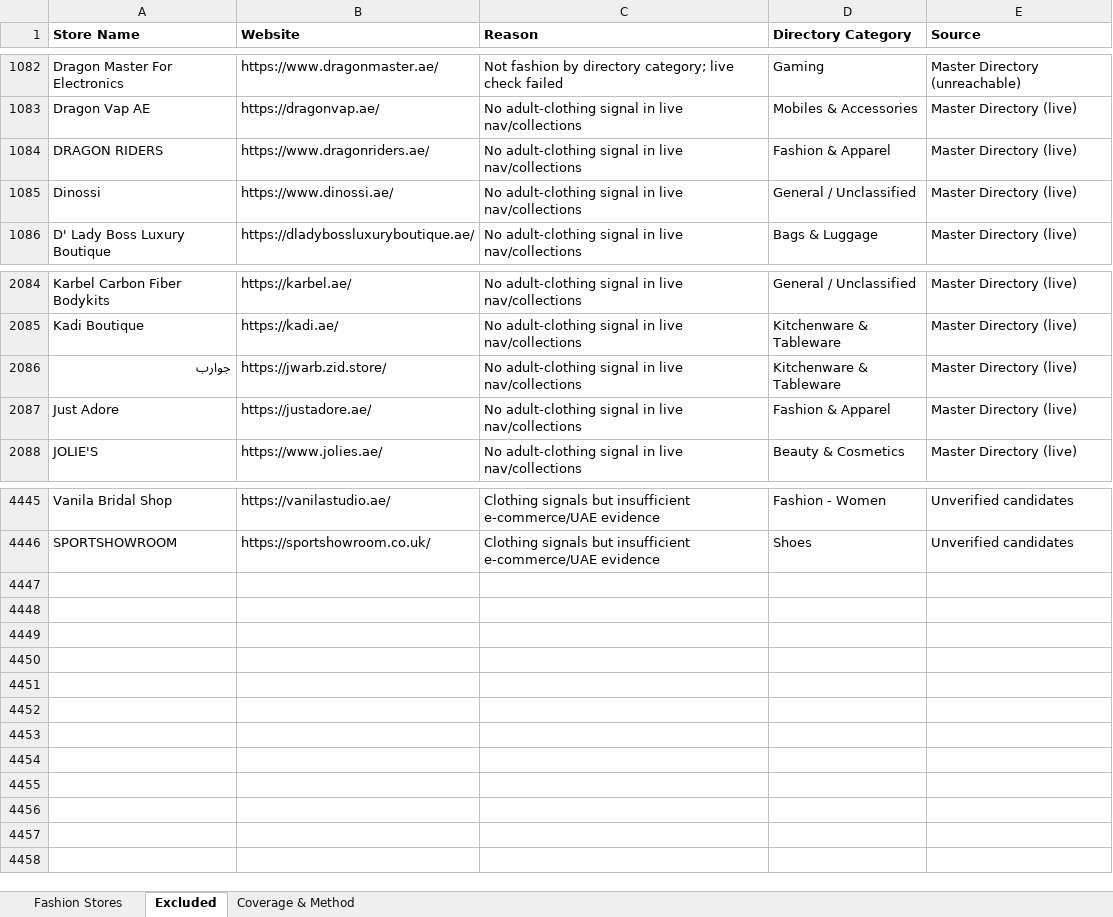
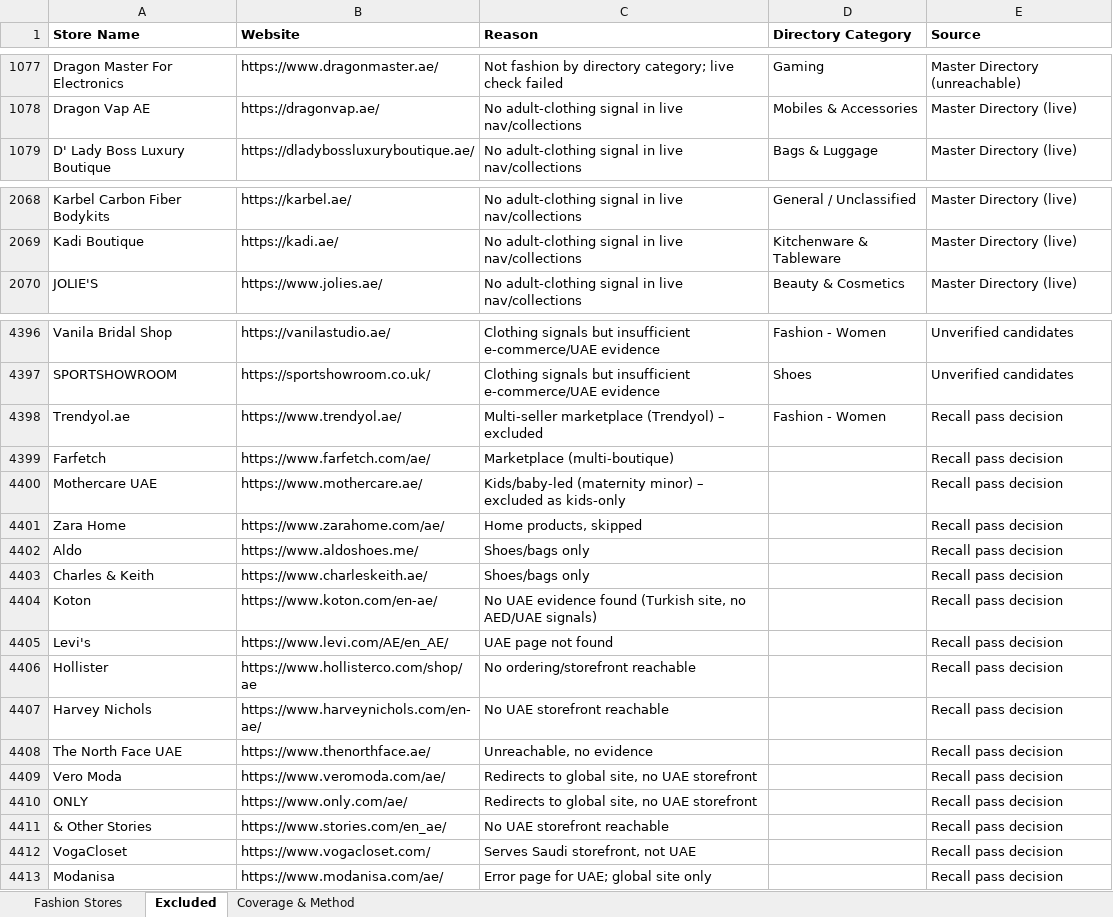
Before and after one commit to abaszeinn-beep/research, an Excel workbook: markets/fashion/UAE_Fashion_Stores.xlsx, sheet Excluded, drawn as a sheet; only a part is shown, gaps mark what is left out; values as stored, in another font and other column widths than the file's, no borders; removed rows and columns are numbered as before the commit, all else as after; the diff covers the shown part only; the diff names each change by its address in the sheet, - before the commit and + after, or states it on an @@ line.

```diff
--- a/markets/fashion/UAE_Fashion_Stores.xlsx (sheet Excluded)
+++ b/markets/fashion/UAE_Fashion_Stores.xlsx (sheet Excluded)
-row 1084: DRAGON RIDERS | https://www.dragonriders.ae/ | No adult-clothing signal in live nav/collections | Fashion & Apparel | Master Directory (live)
-row 1085: Dinossi | https://www.dinossi.ae/ | No adult-clothing signal in live nav/collections | General / Unclassified | Master Directory (live)
-row 2086: جوارب | https://jwarb.zid.store/ | No adult-clothing signal in live nav/collections | Kitchenware & Tableware | Master Directory (live)
-row 2087: Just Adore | https://justadore.ae/ | No adult-clothing signal in live nav/collections | Fashion & Apparel | Master Directory (live)
+row 4398: Trendyol.ae | https://www.trendyol.ae/ | Multi-seller marketplace (Trendyol) – excluded | Fashion - Women | Recall pass decision
+row 4399: Farfetch | https://www.farfetch.com/ae/ | Marketplace (multi-boutique) |  | Recall pass decision
+row 4400: Mothercare UAE | https://www.mothercare.ae/ | Kids/baby-led (maternity minor) – excluded as kids-only |  | Recall pass decision
+row 4401: Zara Home | https://www.zarahome.com/ae/ | Home products, skipped |  | Recall pass decision
+row 4402: Aldo | https://www.aldoshoes.me/ | Shoes/bags only |  | Recall pass decision
+row 4403: Charles & Keith | https://www.charleskeith.ae/ | Shoes/bags only |  | Recall pass decision
+row 4404: Koton | https://www.koton.com/en-ae/ | No UAE evidence found (Turkish site, no AED/UAE signals) |  | Recall pass decision
+row 4405: Levi's | https://www.levi.com/AE/en_AE/ | UAE page not found |  | Recall pass decision
+row 4406: Hollister | https://www.hollisterco.com/shop/ae | No ordering/storefront reachable |  | Recall pass decision
+row 4407: Harvey Nichols | https://www.harveynichols.com/en-ae/ | No UAE storefront reachable |  | Recall pass decision
+row 4408: The North Face UAE | https://www.thenorthface.ae/ | Unreachable, no evidence |  | Recall pass decision
+row 4409: Vero Moda | https://www.veromoda.com/ae/ | Redirects to global site, no UAE storefront |  | Recall pass decision
+row 4410: ONLY | https://www.only.com/ae/ | Redirects to global site, no UAE storefront |  | Recall pass decision
+row 4411: & Other Stories | https://www.stories.com/en_ae/ | No UAE storefront reachable |  | Recall pass decision
+row 4412: VogaCloset | https://www.vogacloset.com/ | Serves Saudi storefront, not UAE |  | Recall pass decision
+row 4413: Modanisa | https://www.modanisa.com/ae/ | Error page for UAE; global site only |  | Recall pass decision
```
Also changed, not shown: 45 removed rows elsewhere in this sheet, sheet Fashion Stores, sheet Coverage & Method, 40 other files.
